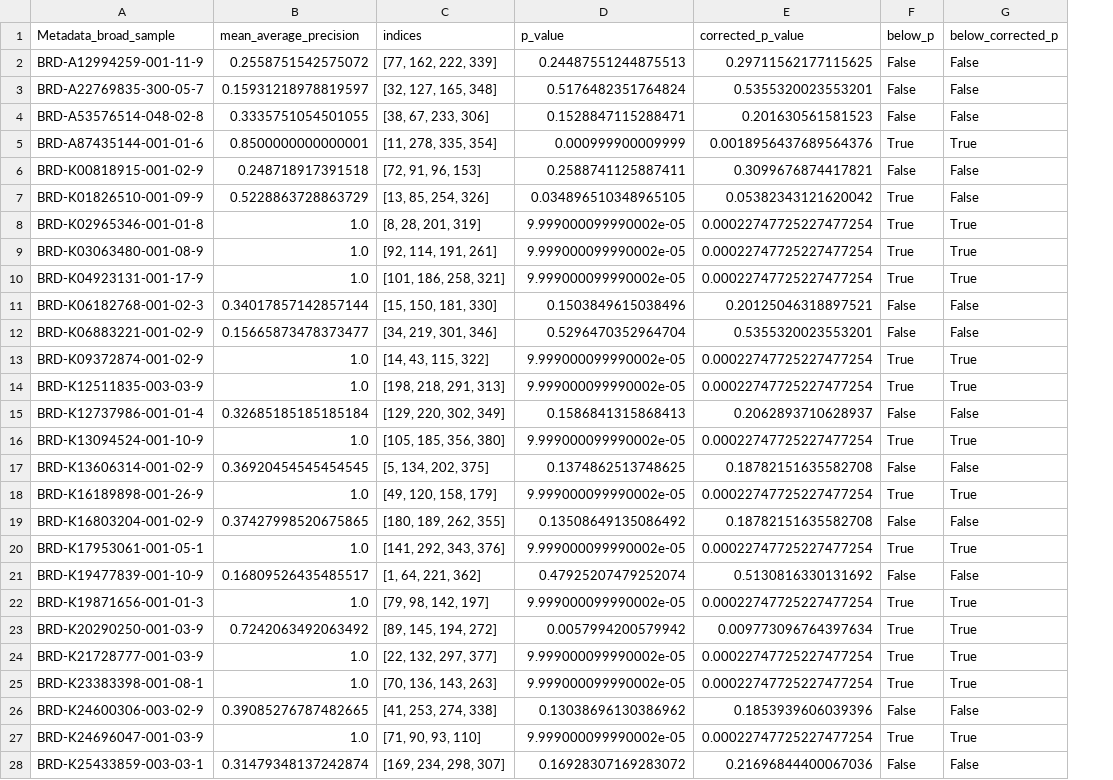
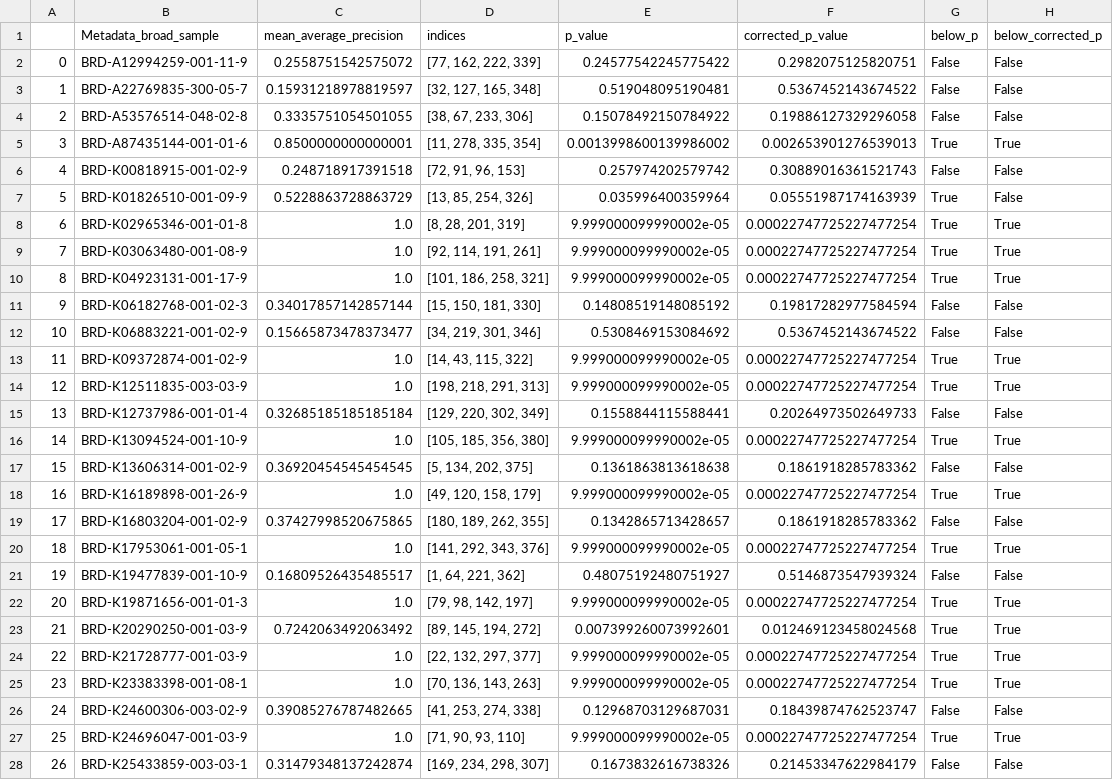
Before and after one commit to broadinstitute/2022_09_07_New_phenotypic_dye_testing_CDoT_Broad_Analysis, a CSV file: copairs_csv/UpdatedCopairsVersion/BR00122247_normalized_feature_select_negcon_batch_Aggregate_result_NegconNorm_mAP_PhenotypicActivity.csv, drawn as a sheet; only a part is shown; addresses are those after the commit; the diff covers the shown part only; the diff names each change by its address in the sheet, - before the commit and + after, or states it on an @@ line.

```diff
--- a/copairs_csv/UpdatedCopairsVersion/BR00122247_normalized_feature_select_negcon_batch_Aggregate_result_NegconNorm_mAP_PhenotypicActivity.csv
+++ b/copairs_csv/UpdatedCopairsVersion/BR00122247_normalized_feature_select_negcon_batch_Aggregate_result_NegconNorm_mAP_PhenotypicActivity.csv
+column A, rows 2-28: 0 | 1 | 2 | 3 | 4 | 5 | 6 | 7 | 8 | 9 | 10 | 11 | 12 | 13 | 14 | 15 | 16 | 17 | 18 | 19 | 20 | 21 | 22 | 23 | 24 | 25 | 26
-E2 (p_value): 0.24487551244875513
+E2 (p_value): 0.24577542245775422
-F2 (corrected_p_value): 0.29711562177115625
+F2 (corrected_p_value): 0.2982075125820751
-E3 (p_value): 0.5176482351764824
+E3 (p_value): 0.519048095190481
-F3 (corrected_p_value): 0.5355320023553201
+F3 (corrected_p_value): 0.5367452143674522
-E4 (p_value): 0.1528847115288471
+E4 (p_value): 0.15078492150784922
-F4 (corrected_p_value): 0.201630561581523
+F4 (corrected_p_value): 0.19886127329296058
-E5 (p_value): 0.000999900009999
+E5 (p_value): 0.0013998600139986002
-F5 (corrected_p_value): 0.0018956437689564376
+F5 (corrected_p_value): 0.002653901276539013
-E6 (p_value): 0.2588741125887411
+E6 (p_value): 0.257974202579742
-F6 (corrected_p_value): 0.3099676874417821
+F6 (corrected_p_value): 0.30889016361521743
-E7 (p_value): 0.034896510348965105
+E7 (p_value): 0.035996400359964
-F7 (corrected_p_value): 0.05382343121620042
+F7 (corrected_p_value): 0.05551987174163939
-E11 (p_value): 0.1503849615038496
+E11 (p_value): 0.14808519148085192
-F11 (corrected_p_value): 0.20125046318897521
+F11 (corrected_p_value): 0.19817282977584594
-E12 (p_value): 0.5296470352964704
+E12 (p_value): 0.5308469153084692
-F12 (corrected_p_value): 0.5355320023553201
+F12 (corrected_p_value): 0.5367452143674522
-E15 (p_value): 0.1586841315868413
+E15 (p_value): 0.1558844115588441
-F15 (corrected_p_value): 0.2062893710628937
+F15 (corrected_p_value): 0.20264973502649733
-E17 (p_value): 0.1374862513748625
+E17 (p_value): 0.1361863813618638
-F17 (corrected_p_value): 0.18782151635582708
+F17 (corrected_p_value): 0.1861918285783362
-E19 (p_value): 0.13508649135086492
+E19 (p_value): 0.1342865713428657
-F19 (corrected_p_value): 0.18782151635582708
+F19 (corrected_p_value): 0.1861918285783362
-E21 (p_value): 0.47925207479252074
+E21 (p_value): 0.48075192480751927
-F21 (corrected_p_value): 0.5130816330131692
+F21 (corrected_p_value): 0.5146873547939324
-E23 (p_value): 0.0057994200579942
+E23 (p_value): 0.007399260073992601
-F23 (corrected_p_value): 0.009773096764397634
+F23 (corrected_p_value): 0.012469123458024568
-E26 (p_value): 0.13038696130386962
+E26 (p_value): 0.12968703129687031
-F26 (corrected_p_value): 0.1853939606039396
+F26 (corrected_p_value): 0.18439874762523747
-E28 (p_value): 0.16928307169283072
+E28 (p_value): 0.1673832616738326
-F28 (corrected_p_value): 0.21696844400067036
+F28 (corrected_p_value): 0.21453347622984179
```
Also changed, not shown: 61 edited cells elsewhere in this file, copairs_csv/UpdatedCopairsVersion/BR00122248_normalized_feature_select_negcon_batch_Aggregate_result_NegconNorm_mAP_Distinctiveness.csv, copairs_csv/UpdatedCopairsVersion/BR00122248_normalized_feature_select_negcon_batch_Aggregate_result_NegconNorm_mAP_PhenotypicActivity.csv, 18 other files.
